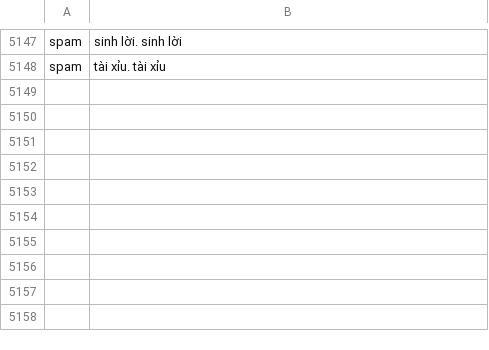
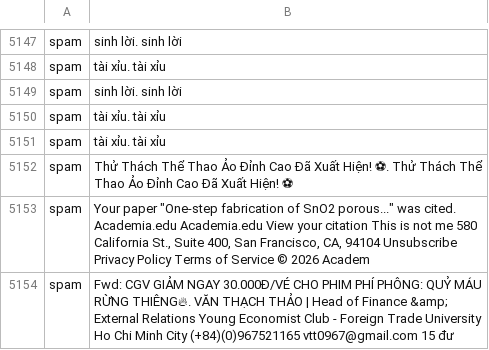
Before and after one commit to HaiToan/AI_SPAM, a CSV file: ai-engine/data/vie_dataset.csv, drawn as a sheet; only a part is shown, gaps mark what is left out; the diff names each change by its address in the sheet, - before the commit and + after, or states it on an @@ line.

```diff
--- a/ai-engine/data/vie_dataset.csv
+++ b/ai-engine/data/vie_dataset.csv
+row 5149: spam | sinh lời. sinh lời
+row 5150: spam | tài xỉu. tài xỉu
+row 5151: spam | tài xỉu. tài xỉu
+row 5152: spam | Thử Thách Thể Thao Ảo Đỉnh Cao Đã Xuất Hiện! ⚽. Thử Thách Thể Thao Ảo Đỉnh Cao Đã Xuất Hiện! ⚽
+row 5153: spam | Your paper "One-step fabrication of SnO2 porous..." was cited. Academia.edu Academia.edu View your citation This is not me 580 California St., Suite 400, San Francisco, CA, 94104 Unsubscribe Privacy Policy Terms of Service © 2026 Academ
+row 5154: spam | Fwd: CGV GIẢM NGAY 30.000Đ/VÉ CHO PHIM PHÍ PHÔNG: QUỶ MÁU RỪNG THIÊNG🔥. VĂN THẠCH THẢO | Head of Finance &amp; External Relations Young Economist Club - Foreign Trade University Ho Chi Minh City (+84)(0)967521165 vtt0967@gmail.com 15 đư
```
Also changed, not shown: 1 other file.
